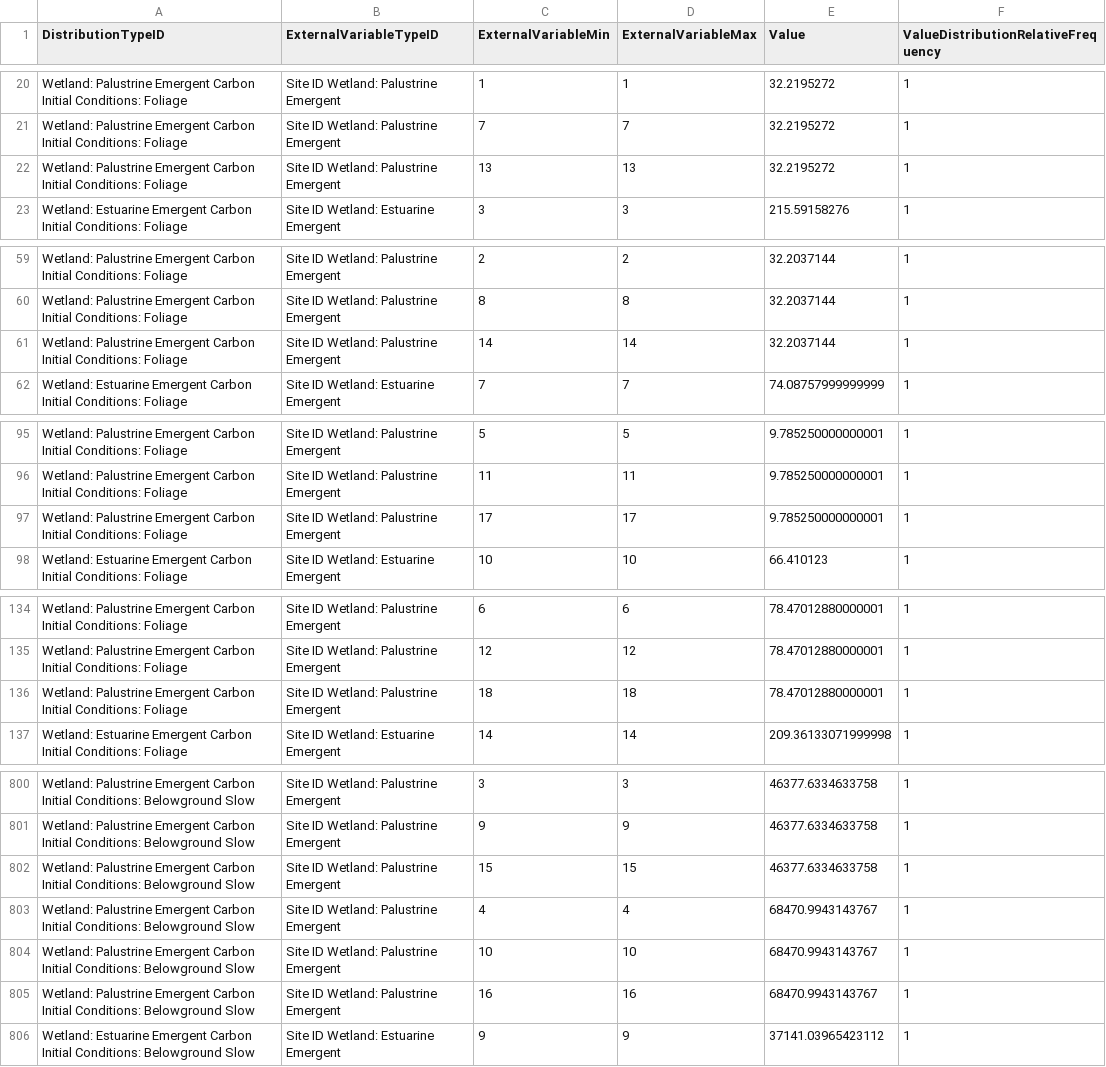
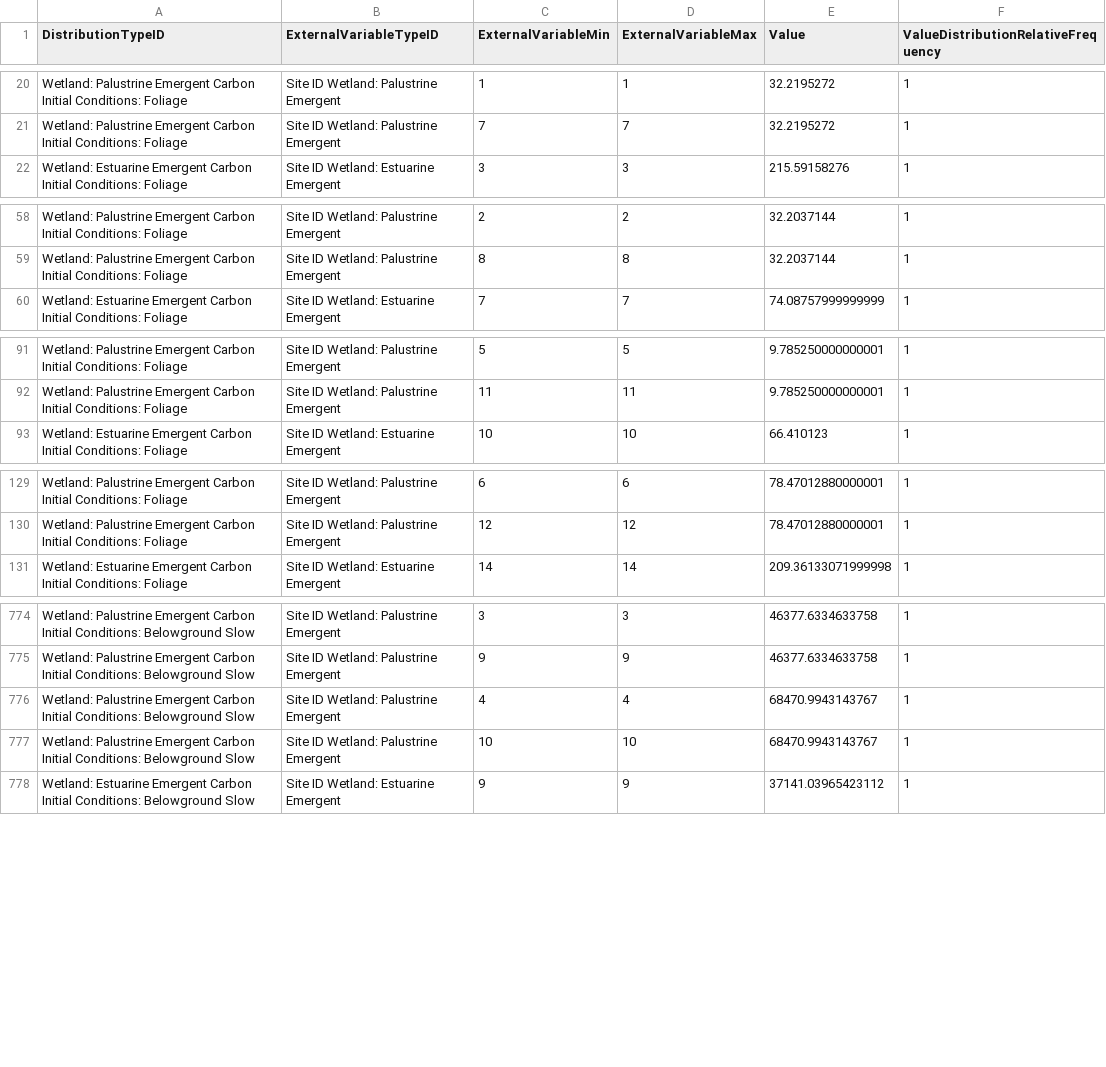
Before and after one commit to ApexRMS/LUCAS-Wetland-Carbon-Coastal-Louisiana, a CSV file: Data/Datasheets Wetland/Emergent/stsim_DistributionValue/stsim_DistributionValue Initial C Wetland Emergent Site Lat.csv, drawn as a sheet; only a part is shown, gaps mark what is left out; the diff covers the shown part only.

```diff
--- a/Data/Datasheets Wetland/Emergent/stsim_DistributionValue/stsim_DistributionValue Initial C Wetland Emergent Site Lat.csv
+++ b/Data/Datasheets Wetland/Emergent/stsim_DistributionValue/stsim_DistributionValue Initial C Wetland Emergent Site Lat.csv
@@ -21,3 +21,2 @@ Wetland: Palustrine Emergent Carbon Initial Conditions: Foliage,Site ID Wetland:
 Wetland: Palustrine Emergent Carbon Initial Conditions: Foliage,Site ID Wetland: Palustrine Emergent,7,7,32.2195272,1
-Wetland: Palustrine Emergent Carbon Initial Conditions: Foliage,Site ID Wetland: Palustrine Emergent,13,13,32.2195272,1
 Wetland: Estuarine Emergent Carbon Initial Conditions: Foliage,Site ID Wetland: Estuarine Emergent,3,3,215.59158276,1
@@ -60,3 +59,2 @@ Wetland: Palustrine Emergent Carbon Initial Conditions: Foliage,Site ID Wetland:
 Wetland: Palustrine Emergent Carbon Initial Conditions: Foliage,Site ID Wetland: Palustrine Emergent,8,8,32.2037144,1
-Wetland: Palustrine Emergent Carbon Initial Conditions: Foliage,Site ID Wetland: Palustrine Emergent,14,14,32.2037144,1
 Wetland: Estuarine Emergent Carbon Initial Conditions: Foliage,Site ID Wetland: Estuarine Emergent,7,7,74.08757999999999,1
@@ -96,3 +92,2 @@ Wetland: Palustrine Emergent Carbon Initial Conditions: Foliage,Site ID Wetland:
 Wetland: Palustrine Emergent Carbon Initial Conditions: Foliage,Site ID Wetland: Palustrine Emergent,11,11,9.785250000000001,1
-Wetland: Palustrine Emergent Carbon Initial Conditions: Foliage,Site ID Wetland: Palustrine Emergent,17,17,9.785250000000001,1
 Wetland: Estuarine Emergent Carbon Initial Conditions: Foliage,Site ID Wetland: Estuarine Emergent,10,10,66.410123,1
@@ -135,3 +130,2 @@ Wetland: Palustrine Emergent Carbon Initial Conditions: Foliage,Site ID Wetland:
 Wetland: Palustrine Emergent Carbon Initial Conditions: Foliage,Site ID Wetland: Palustrine Emergent,12,12,78.47012880000001,1
-Wetland: Palustrine Emergent Carbon Initial Conditions: Foliage,Site ID Wetland: Palustrine Emergent,18,18,78.47012880000001,1
 Wetland: Estuarine Emergent Carbon Initial Conditions: Foliage,Site ID Wetland: Estuarine Emergent,14,14,209.36133071999998,1
@@ -801,6 +775,4 @@ Wetland: Palustrine Emergent Carbon Initial Conditions: Belowground Slow,Site ID
 Wetland: Palustrine Emergent Carbon Initial Conditions: Belowground Slow,Site ID Wetland: Palustrine Emergent,9,9,46377.6334633758,1
-Wetland: Palustrine Emergent Carbon Initial Conditions: Belowground Slow,Site ID Wetland: Palustrine Emergent,15,15,46377.6334633758,1
 Wetland: Palustrine Emergent Carbon Initial Conditions: Belowground Slow,Site ID Wetland: Palustrine Emergent,4,4,68470.9943143767,1
 Wetland: Palustrine Emergent Carbon Initial Conditions: Belowground Slow,Site ID Wetland: Palustrine Emergent,10,10,68470.9943143767,1
-Wetland: Palustrine Emergent Carbon Initial Conditions: Belowground Slow,Site ID Wetland: Palustrine Emergent,16,16,68470.9943143767,1
 Wetland: Estuarine Emergent Carbon Initial Conditions: Belowground Slow,Site ID Wetland: Estuarine Emergent,9,9,37141.03965423112,1
```
Also changed, not shown: 24 removed rows elsewhere in this file, Data/Datasheets Wetland/Emergent/stsim_DistributionValue/stsim_DistributionValue CH4 Wetland Emergent Site Lat.csv, Data/Datasheets Wetland/Emergent/stsim_DistributionValue/stsim_DistributionValue NPP Wetland Emergent Site Lat.csv, 4 other files.
